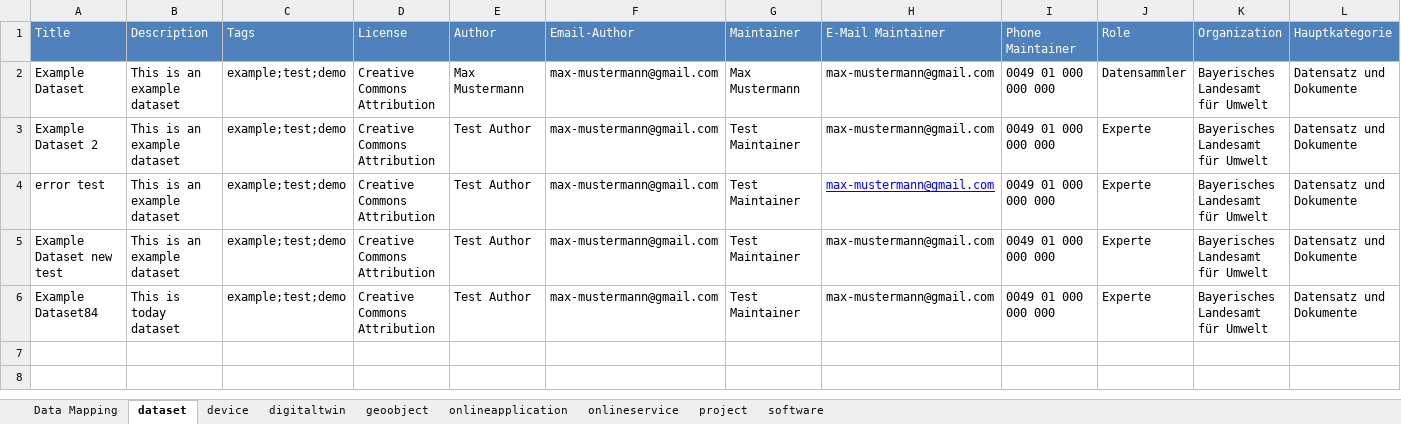
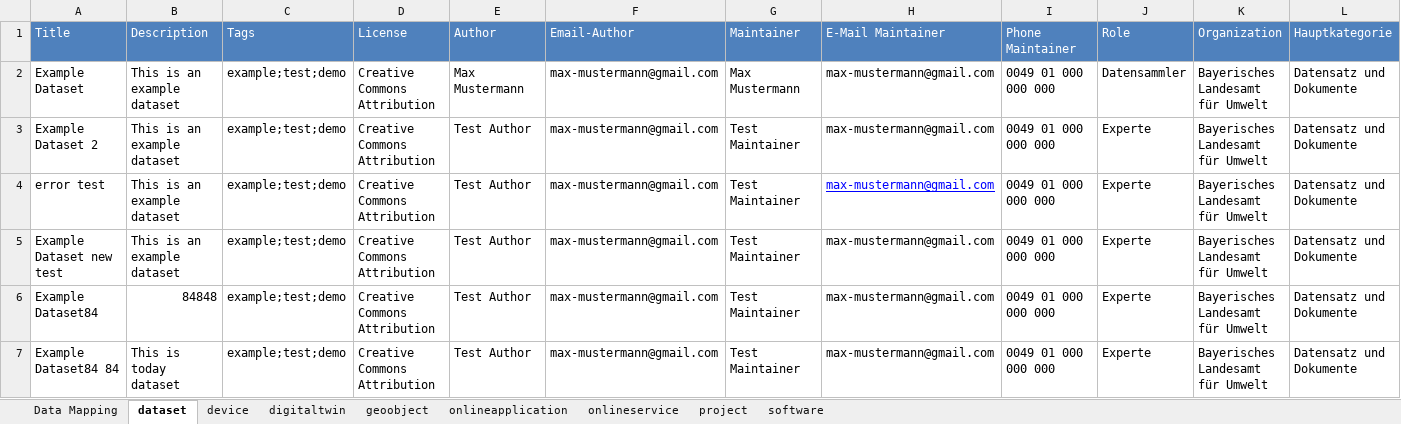
Before and after one commit to charlotte54071/sddi-ckan-data-management-toolkit, an Excel workbook: SDDI-Metadata.xlsx, sheet dataset, drawn as a sheet; only a part is shown; values as stored, in another font and other column widths than the file's, no borders; rows hold the shown columns only; the diff names each change by its address in the sheet, - before the commit and + after, or states it on an @@ line.

```diff
--- a/SDDI-Metadata.xlsx (sheet dataset)
+++ b/SDDI-Metadata.xlsx (sheet dataset)
-B6 (Description): This is today dataset
+B6 (Description): 84848
+row 7: Example Dataset84 84 | This is today dataset | example;test;demo | Creative Commons Attribution | Test Author | max-mustermann@gmail.com | Test Maintainer | max-mustermann@gmail.com | 0049 01 000 000 000 | Experte | Bayerisches Landesamt für Umwelt | Datensatz und Dokumente
```
Also changed, not shown: sheet software, sheet onlineapplication, sheet digitaltwin, 8 other files.
